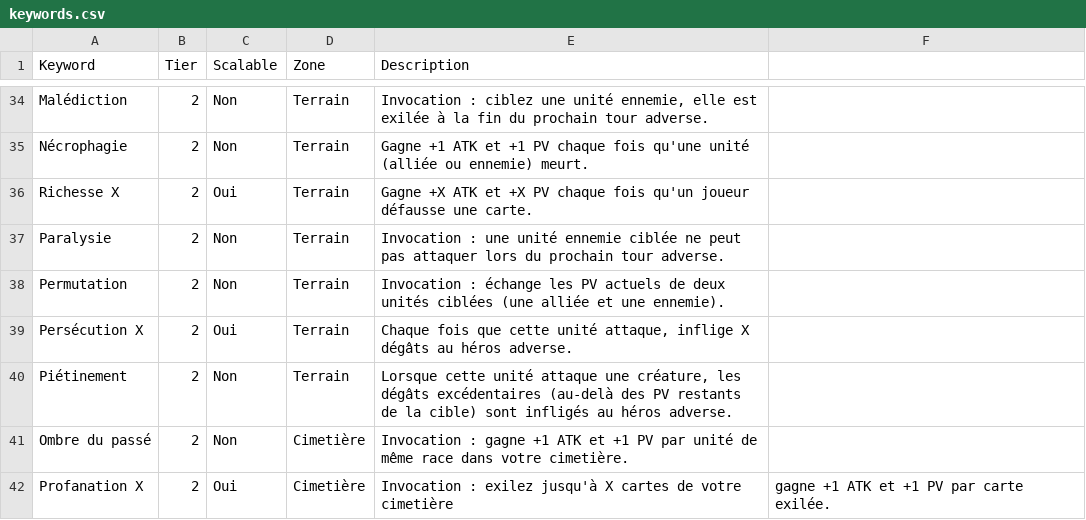
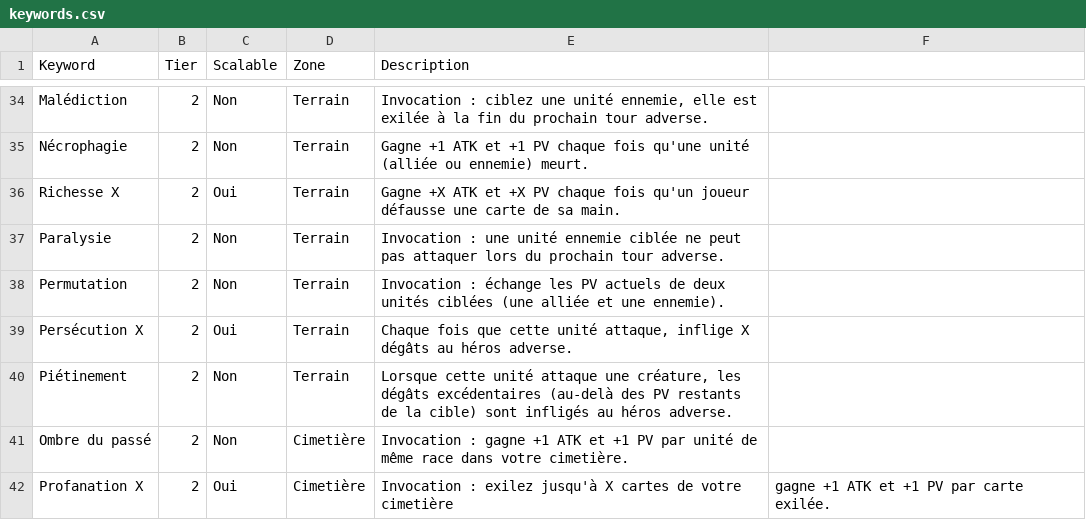
Before and after one commit to Poyon88/AmiesandMagic, a CSV file: keywords.csv, drawn as a sheet; only a part is shown, gaps mark what is left out.

```diff
--- a/keywords.csv
+++ b/keywords.csv
@@ -35,3 +35,3 @@ Malédiction;2;Non;Terrain;Invocation : ciblez une unité ennemie, elle est exil
 Nécrophagie;2;Non;Terrain;Gagne +1 ATK et +1 PV chaque fois qu'une unité (alliée ou ennemie) meurt.
-Richesse X;2;Oui;Terrain;Gagne +X ATK et +X PV chaque fois qu'un joueur défausse une carte.
+Richesse X;2;Oui;Terrain;Gagne +X ATK et +X PV chaque fois qu'un joueur défausse une carte de sa main.
 Paralysie;2;Non;Terrain;Invocation : une unité ennemie ciblée ne peut pas attaquer lors du prochain tour adverse.
```
Also changed, not shown: docs/capacites.csv, 2 other files.
